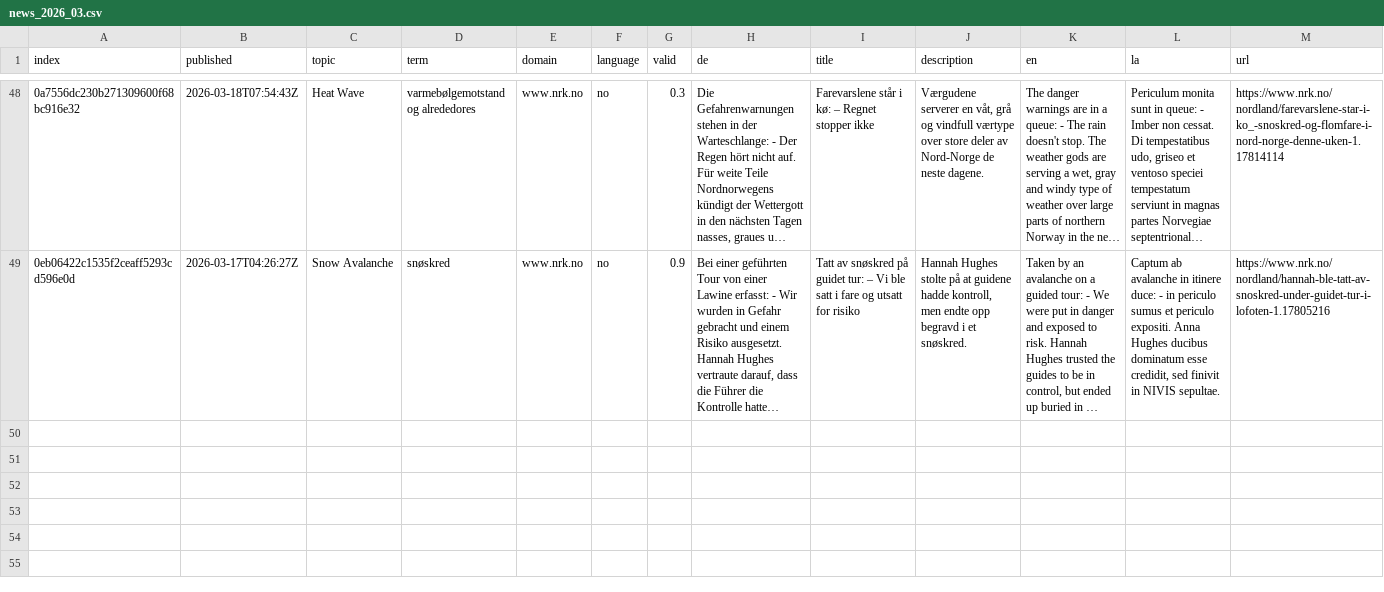
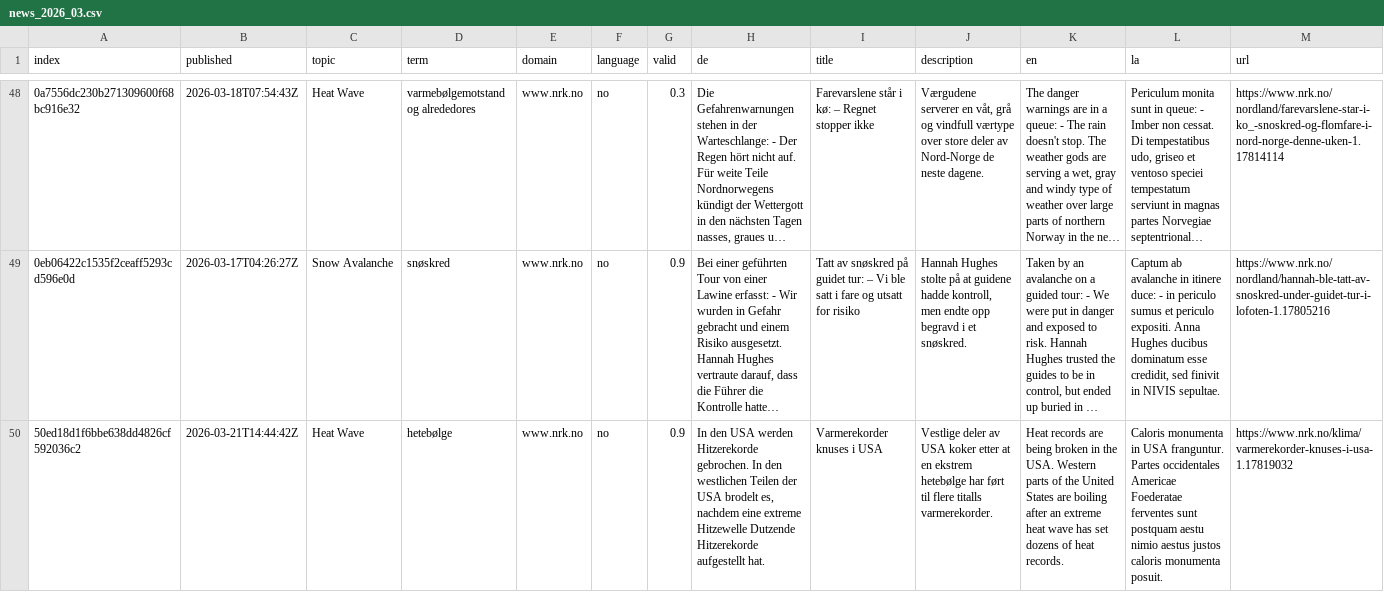
Before and after one commit to sonjanews/norwegianExtreme, a CSV file: cxsv/news_2026_03.csv, drawn as a sheet; only a part is shown, gaps mark what is left out; long unchanged cells end in …; rows hold the shown columns only; the diff names each change by its address in the sheet, - before the commit and + after, or states it on an @@ line.

```diff
--- a/cxsv/news_2026_03.csv
+++ b/cxsv/news_2026_03.csv
+row 50: 50ed18d1f6bbe638dd4826cf592036c2 | 2026-03-21T14:44:42Z | Heat Wave | hetebølge | www.nrk.no | no | 0.9 | In den USA werden Hitzerekorde gebrochen. In den westlichen Teilen der USA brodelt es, nachdem eine extreme Hitzewelle Dutzende Hitzerekorde aufgestellt hat. | Varmerekorder knuses i USA | Vestlige deler av USA koker etter at en ekstrem hetebølge har ført til flere titalls varmerekorder. | Heat records are being broken in the USA. Western parts of the United States are boiling after an extreme heat wave has set dozens of heat records. | Caloris monumenta in USA franguntur. Partes occidentales Americae Foederatae ferventes sunt postquam aestu nimio aestus justos caloris monumenta posuit. | https://www.nrk.no/klima/varmerekorder-knuses-i-usa-1.17819032
```
Also changed, not shown: terms.csv.
